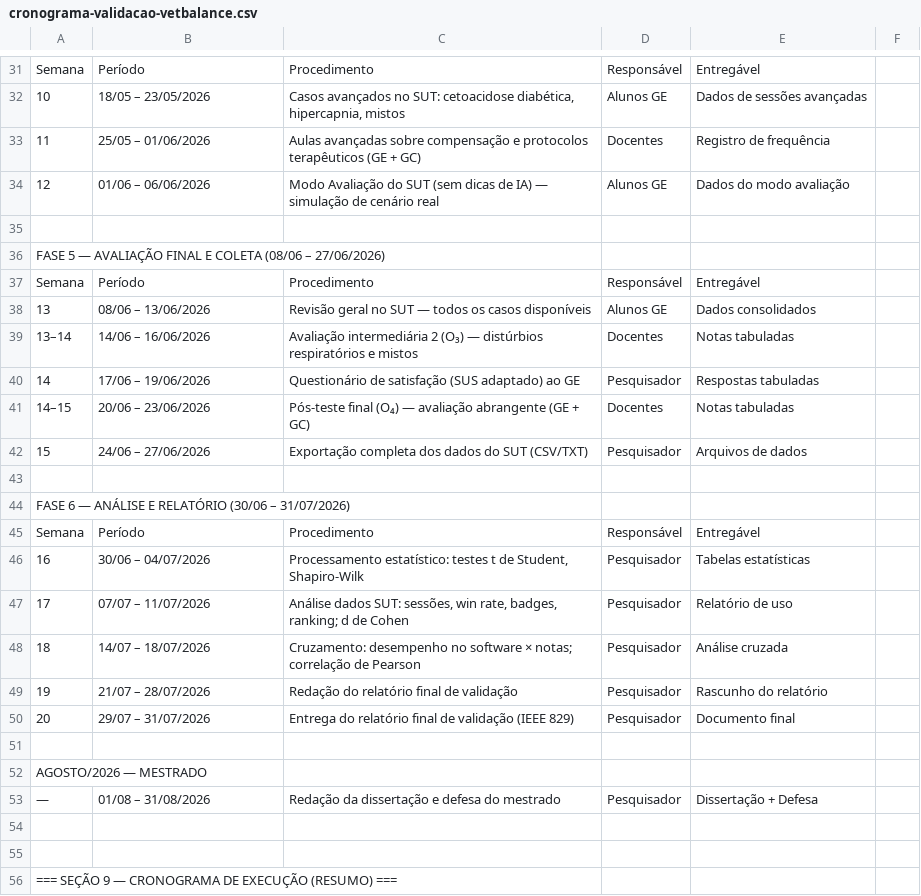
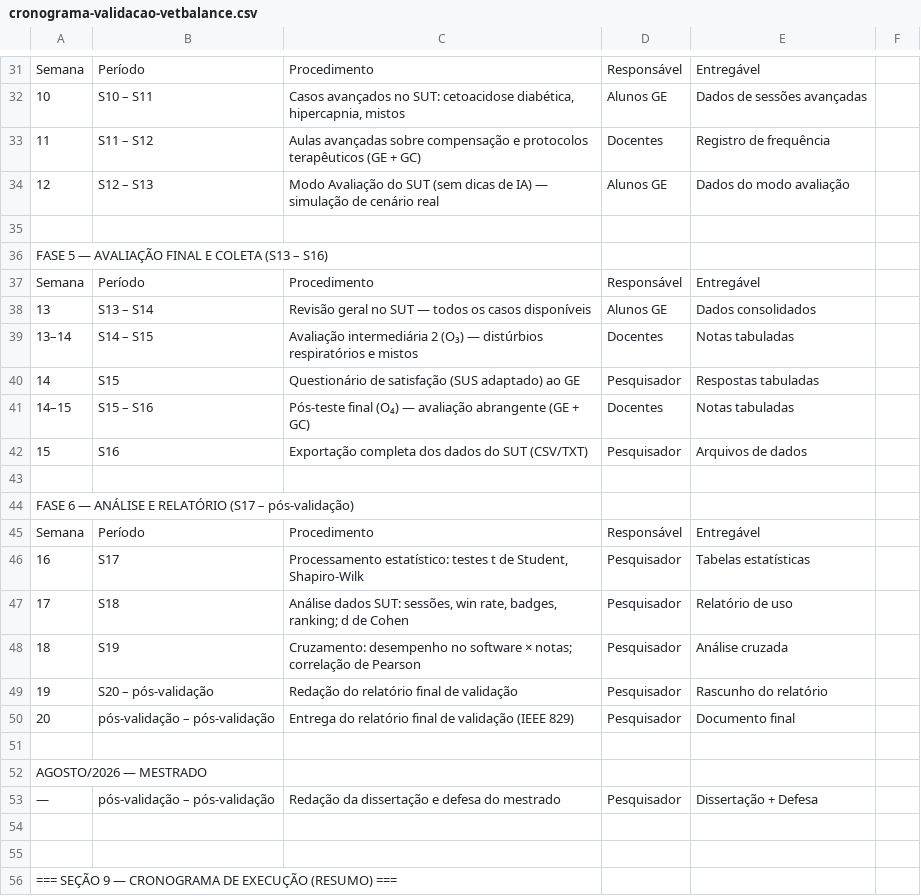
Before and after one commit to KyoFaBraL/vet-sim-buddy, a CSV file: public/cronograma-validacao-vetbalance.csv, drawn as a sheet; only a part is shown, gaps mark what is left out; the diff covers the shown part only; the diff names each change by its address in the sheet, - before the commit and + after, or states it on an @@ line.

```diff
--- a/public/cronograma-validacao-vetbalance.csv
+++ b/public/cronograma-validacao-vetbalance.csv
-B32: 18/05 – 23/05/2026
+B32: S10 – S11
-B33: 25/05 – 01/06/2026
+B33: S11 – S12
-B34: 01/06 – 06/06/2026
+B34: S12 – S13
-A36: …E COLETA (08/06 – 27/06/2026)
+A36: …E COLETA (S13 – S16)
-B38: 08/06 – 13/06/2026
+B38: S13 – S14
-B39: 14/06 – 16/06/2026
+B39: S14 – S15
-B40: 17/06 – 19/06/2026
+B40: S15
-B41: 20/06 – 23/06/2026
+B41: S15 – S16
-B42: 24/06 – 27/06/2026
+B42: S16
-A44: …E RELATÓRIO (30/06 – 31/07/2026)
+A44: …E RELATÓRIO (S17 – pós-validação)
-B46: 30/06 – 04/07/2026
+B46: S17
-B47: 07/07 – 11/07/2026
+B47: S18
-B48: 14/07 – 18/07/2026
+B48: S19
-B49: 21/07 – 28/07/2026
+B49: S20 – pós-validação
-B50: 29/07 – 31/07/2026
+B50: pós-validação – pós-validação
-B53: 01/08 – 31/08/2026
+B53: pós-validação – pós-validação
```
Also changed, not shown: 9 added rows, 9 removed rows and 73 edited cells elsewhere in this file, 6 other files.
